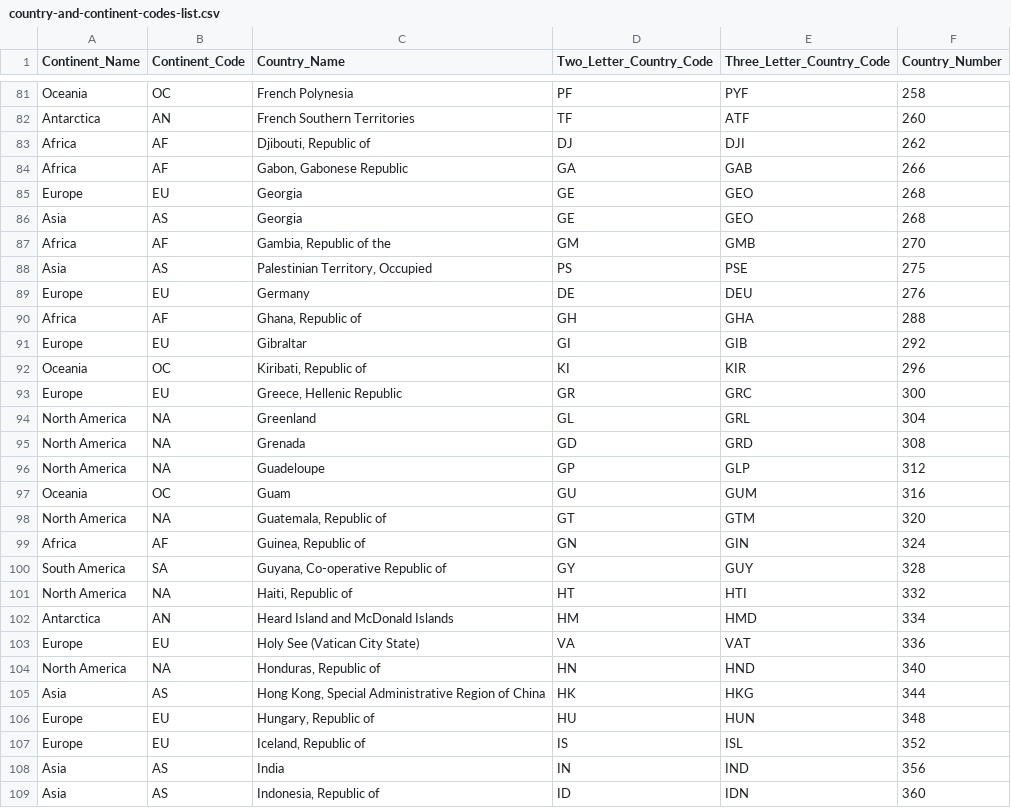
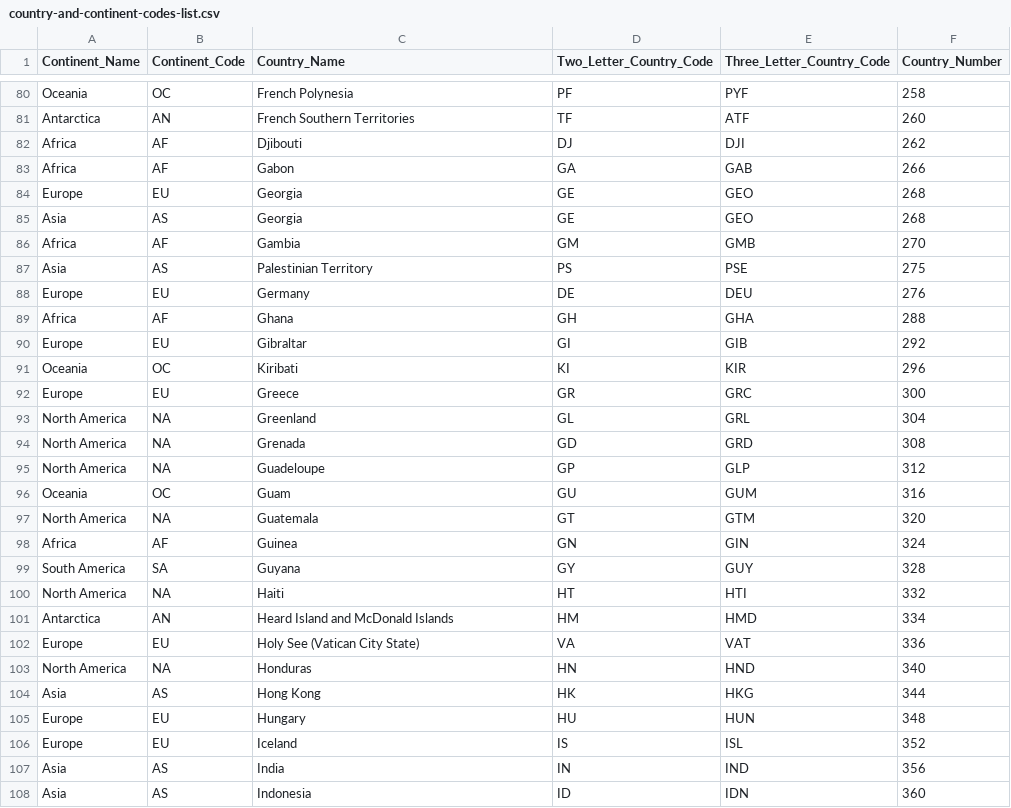
Before and after one commit to ganeshn2/clinical-trials, a CSV file: Input/country-and-continent-codes-list.csv, drawn as a sheet; only a part is shown, gaps mark what is left out; the diff covers the shown part only.

Commit message:
Edited the country-continent list

```diff
--- a/Input/country-and-continent-codes-list.csv
+++ b/Input/country-and-continent-codes-list.csv
@@ -82,13 +81,13 @@ Oceania,OC,French Polynesia,PF,PYF,258
 Antarctica,AN,French Southern Territories,TF,ATF,260
-Africa,AF,"Djibouti, Republic of",DJ,DJI,262
-Africa,AF,"Gabon, Gabonese Republic",GA,GAB,266
+Africa,AF,"Djibouti",DJ,DJI,262
+Africa,AF,"Gabon",GA,GAB,266
 Europe,EU,Georgia,GE,GEO,268
 Asia,AS,Georgia,GE,GEO,268
-Africa,AF,"Gambia, Republic of the",GM,GMB,270
-Asia,AS,"Palestinian Territory, Occupied",PS,PSE,275
+Africa,AF,"Gambia",GM,GMB,270
+Asia,AS,"Palestinian Territory",PS,PSE,275
 Europe,EU,"Germany",DE,DEU,276
-Africa,AF,"Ghana, Republic of",GH,GHA,288
+Africa,AF,"Ghana",GH,GHA,288
 Europe,EU,Gibraltar,GI,GIB,292
-Oceania,OC,"Kiribati, Republic of",KI,KIR,296
-Europe,EU,"Greece, Hellenic Republic",GR,GRC,300
+Oceania,OC,"Kiribati",KI,KIR,296
+Europe,EU,"Greece",GR,GRC,300
 North America,NA,Greenland,GL,GRL,304
@@ -97,13 +96,13 @@ North America,NA,Guadeloupe,GP,GLP,312
 Oceania,OC,Guam,GU,GUM,316
-North America,NA,"Guatemala, Republic of",GT,GTM,320
-Africa,AF,"Guinea, Republic of",GN,GIN,324
-South America,SA,"Guyana, Co-operative Republic of",GY,GUY,328
-North America,NA,"Haiti, Republic of",HT,HTI,332
+North America,NA,"Guatemala",GT,GTM,320
+Africa,AF,"Guinea",GN,GIN,324
+South America,SA,"Guyana",GY,GUY,328
+North America,NA,"Haiti",HT,HTI,332
 Antarctica,AN,Heard Island and McDonald Islands,HM,HMD,334
 Europe,EU,Holy See (Vatican City State),VA,VAT,336
-North America,NA,"Honduras, Republic of",HN,HND,340
-Asia,AS,"Hong Kong, Special Administrative Region of China",HK,HKG,344
-Europe,EU,"Hungary, Republic of",HU,HUN,348
-Europe,EU,"Iceland, Republic of",IS,ISL,352
+North America,NA,"Honduras",HN,HND,340
+Asia,AS,"Hong Kong",HK,HKG,344
+Europe,EU,"Hungary",HU,HUN,348
+Europe,EU,"Iceland",IS,ISL,352
 Asia,AS,"India",IN,IND,356
-Asia,AS,"Indonesia, Republic of",ID,IDN,360
+Asia,AS,"Indonesia",ID,IDN,360
```
Also changed, not shown: 1 removed row and 49 edited cells elsewhere in this file.
